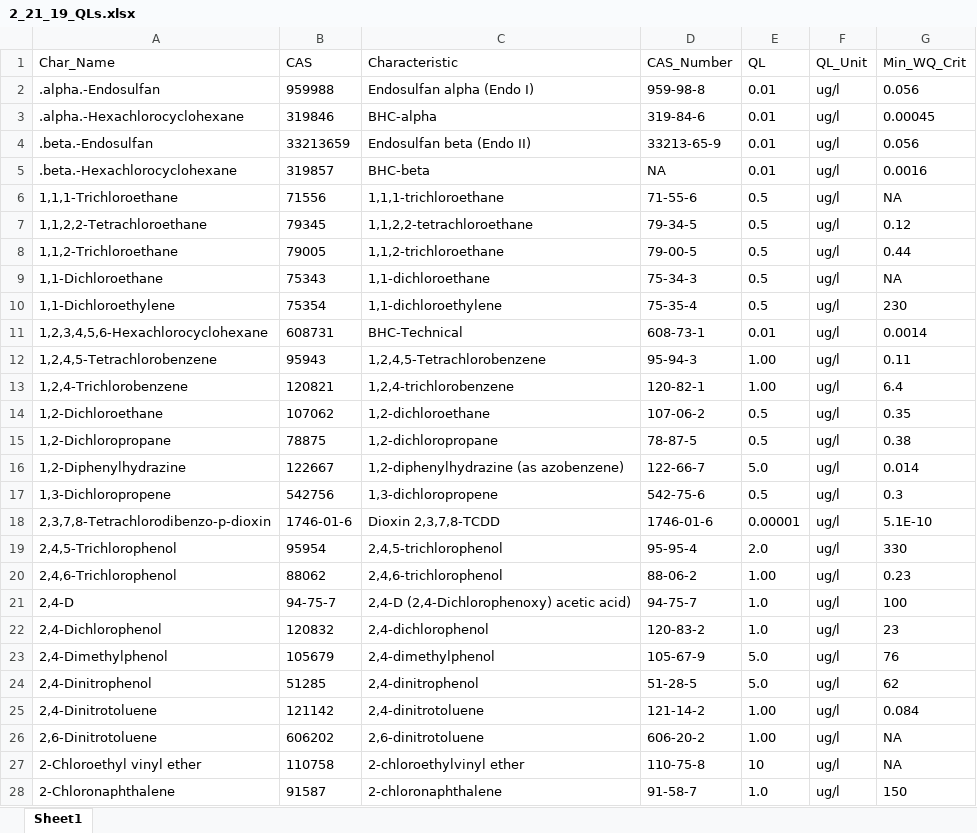
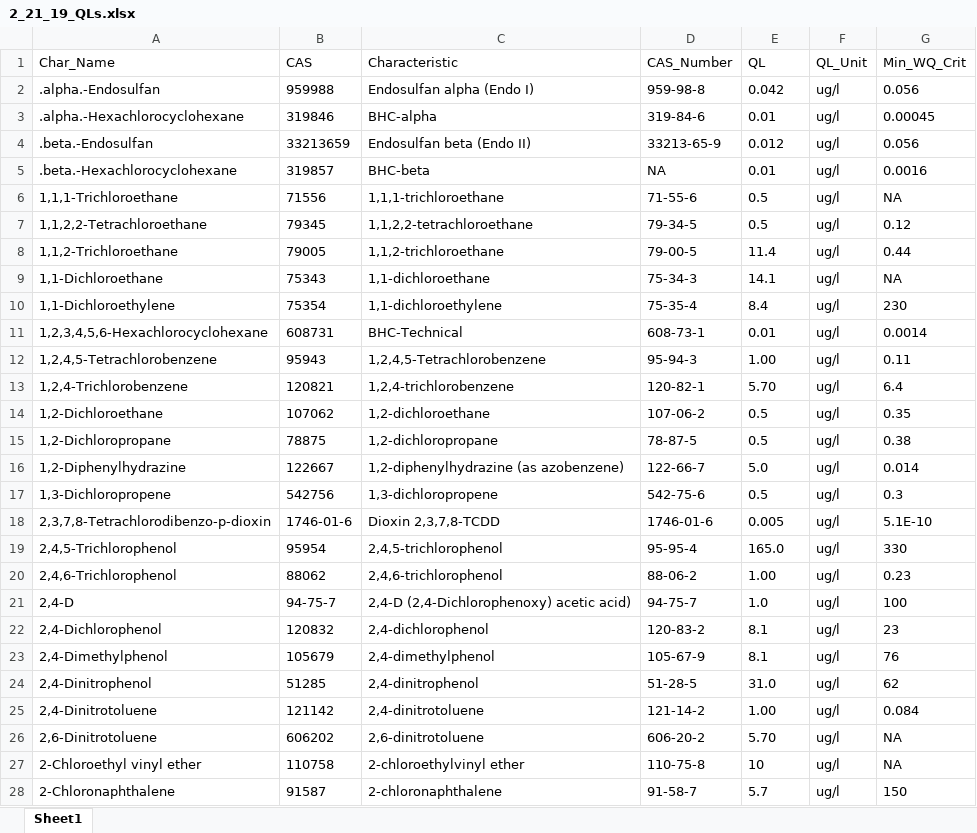
Before and after one commit to OR-Dept-Environmental-Quality/EDD_Data_QC, an Excel workbook: 2_21_19_QLs.xlsx, sheet Sheet1, drawn as a sheet; only a part is shown; values as stored, in another font and other column widths than the file's, no borders; the diff covers the shown part only; the diff names each change by its address in the sheet, - before the commit and + after, or states it on an @@ line.

```diff
--- a/2_21_19_QLs.xlsx (sheet Sheet1)
+++ b/2_21_19_QLs.xlsx (sheet Sheet1)
-E2 (QL): 0.01
+E2 (QL): 0.042
-E4 (QL): 0.01
+E4 (QL): 0.012
-E8 (QL): 0.5
+E8 (QL): 11.4
-E9 (QL): 0.5
+E9 (QL): 14.1
-E10 (QL): 0.5
+E10 (QL): 8.4
-E13 (QL): 1.00
+E13 (QL): 5.70
-E18 (QL): 0.00001
+E18 (QL): 0.005
-E19 (QL): 2.0
+E19 (QL): 165.0
-E22 (QL): 1.0
+E22 (QL): 8.1
-E23 (QL): 5.0
+E23 (QL): 8.1
-E24 (QL): 5.0
+E24 (QL): 31.0
-E26 (QL): 1.00
+E26 (QL): 5.70
-E28 (QL): 1.0
+E28 (QL): 5.7
```
Also changed, not shown: 5 added rows and 59 edited cells elsewhere in this sheet.
